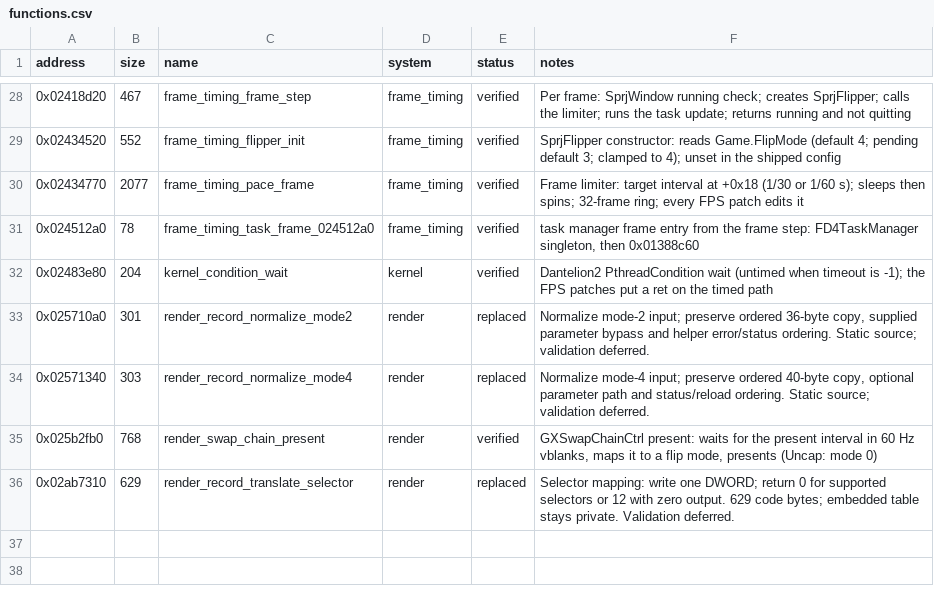
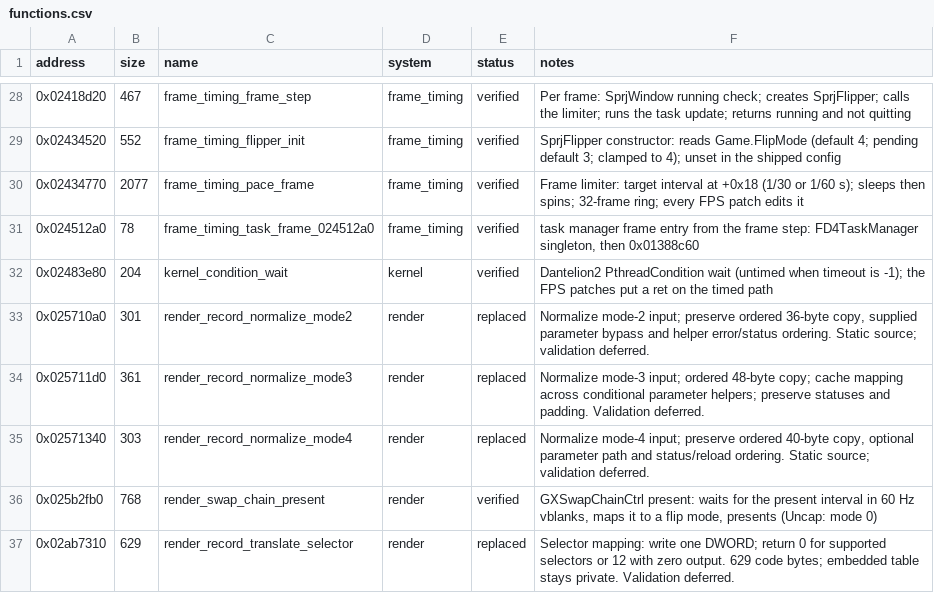
Before and after one commit to evill33t/Paleblood, a CSV file: symbols/functions.csv, drawn as a sheet; only a part is shown, gaps mark what is left out.

```diff
--- a/symbols/functions.csv
+++ b/symbols/functions.csv
@@ -33,2 +33,3 @@ address,size,name,system,status,notes
 0x025710a0,301,render_record_normalize_mode2,render,replaced,"Normalize mode-2 input; preserve ordered 36-byte copy, supplied parameter bypass and helper error/status ordering. Static source; validation deferred."
+0x025711d0,361,render_record_normalize_mode3,render,replaced,Normalize mode-3 input; ordered 48-byte copy; cache mapping across conditional parameter helpers; preserve statuses and padding. Validation deferred.
 0x02571340,303,render_record_normalize_mode4,render,replaced,"Normalize mode-4 input; preserve ordered 40-byte copy, optional parameter path and status/reload ordering. Static source; validation deferred."
```
Also changed, not shown: game/hooks.csv, 4 other files.
